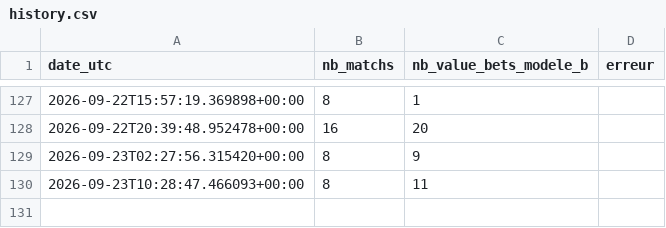
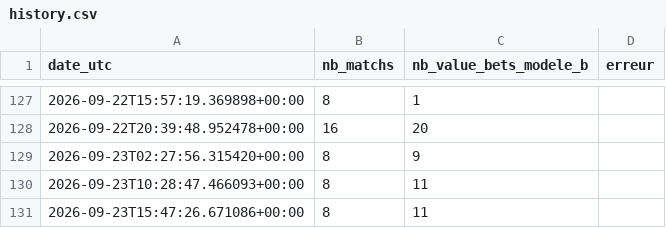
Before and after one commit to djabiganpronos/robot_code90_x_promptv10, a CSV file: docs/data/history.csv, drawn as a sheet; only a part is shown, gaps mark what is left out; the diff names each change by its address in the sheet, - before the commit and + after, or states it on an @@ line.

```diff
--- a/docs/data/history.csv
+++ b/docs/data/history.csv
+row 131: 2026-09-23T15:47:26.671086+00:00 | 8 | 11
```
Also changed, not shown: 1 other file.
